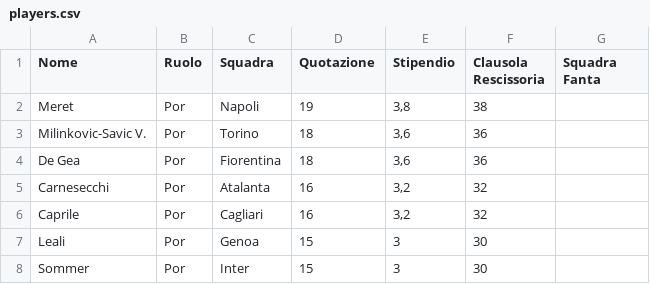
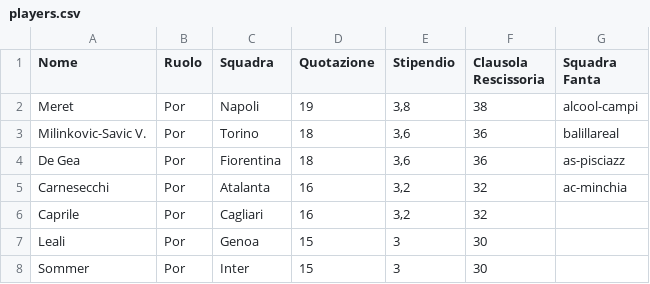
Before and after one commit to ChickenRusping/FantacalcioManageriale, a CSV file: players.csv, drawn as a sheet; only a part is shown.

Commit message:
Update players.csv

```diff
--- a/players.csv
+++ b/players.csv
@@ -1,6 +1,6 @@
 Nome;Ruolo;Squadra;Quotazione;Stipendio;Clausola Rescissoria;Squadra Fanta
-Meret;Por;Napoli;19;3,8;38;
-Milinkovic-Savic V.;Por;Torino;18;3,6;36;
-De Gea;Por;Fiorentina;18;3,6;36;
-Carnesecchi;Por;Atalanta;16;3,2;32;
+Meret;Por;Napoli;19;3,8;38;alcool-campi
+Milinkovic-Savic V.;Por;Torino;18;3,6;36;balillareal
+De Gea;Por;Fiorentina;18;3,6;36;as-pisciazz
+Carnesecchi;Por;Atalanta;16;3,2;32;ac-minchia
 Caprile;Por;Cagliari;16;3,2;32;
```
